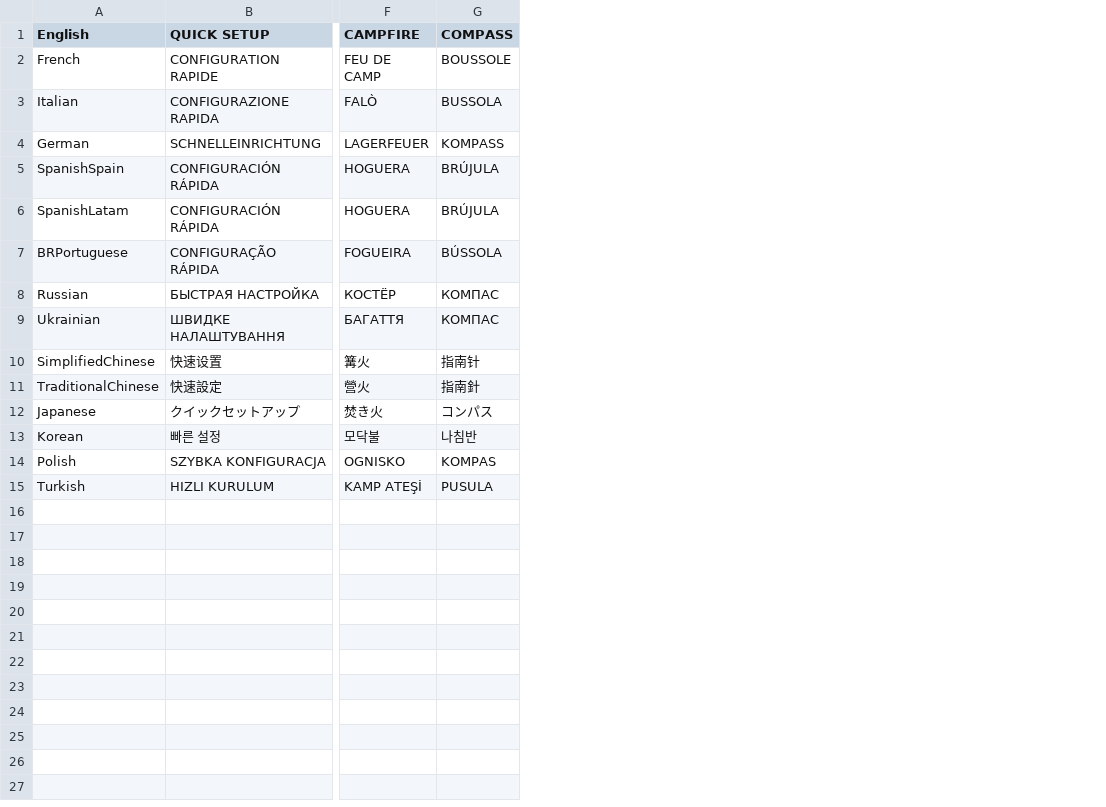
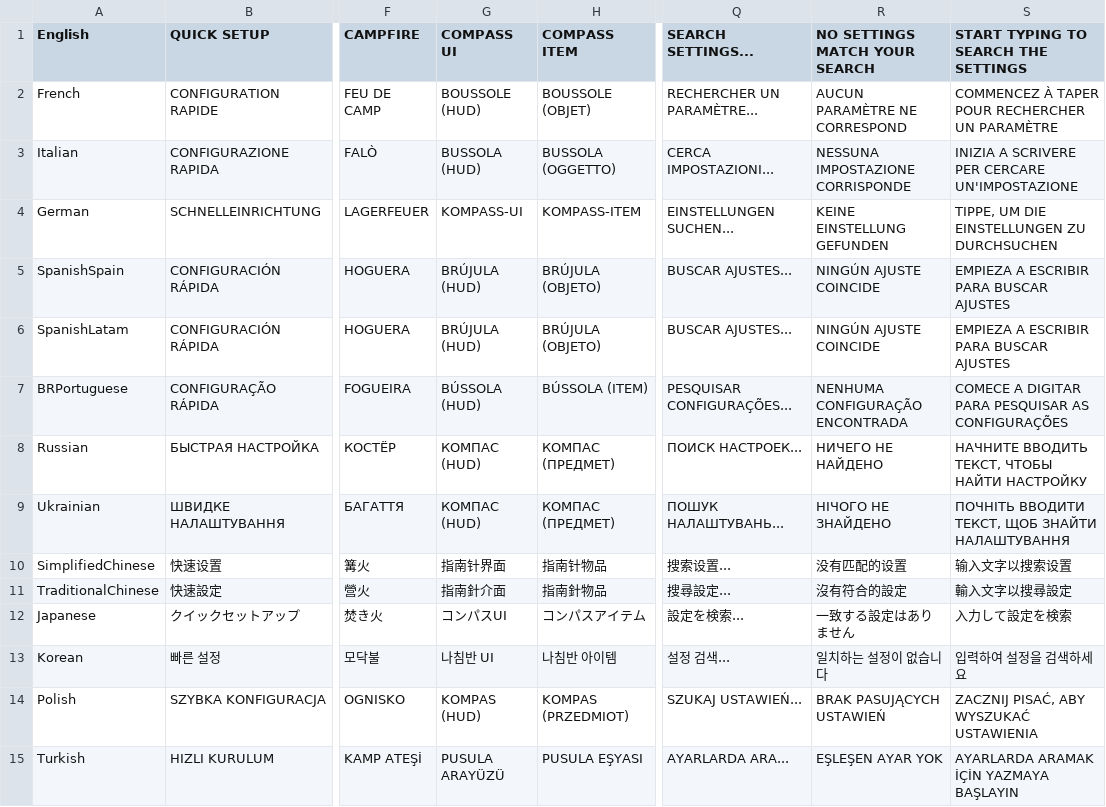
Before and after one commit to OnlyCook/peak-sense-of-direction, a TSV file: src/SenseOfDirection/Localization/chrome.tsv, drawn as a sheet; only a part is shown, gaps mark what is left out; removed rows and columns are numbered as before the commit, all else as after; the diff names each change by its address in the sheet, - before the commit and + after, or states it on an @@ line.

```diff
--- a/src/SenseOfDirection/Localization/chrome.tsv
+++ b/src/SenseOfDirection/Localization/chrome.tsv
-column G (COMPASS), rows 2-15: BOUSSOLE | BUSSOLA | KOMPASS | BRÚJULA | BRÚJULA | BÚSSOLA | КОМПАС | КОМПАС | 指南针 | 指南針 | コンパス | 나침반 | KOMPAS | PUSULA
+column G (COMPASS UI), rows 2-15: BOUSSOLE (HUD) | BUSSOLA (HUD) | KOMPASS-UI | BRÚJULA (HUD) | BRÚJULA (HUD) | BÚSSOLA (HUD) | КОМПАС (HUD) | КОМПАС (HUD) | 指南针界面 | 指南針介面 | コンパスUI | 나침반 UI | KOMPAS (HUD) | PUSULA ARAYÜZÜ
+column H (COMPASS ITEM), rows 2-15: BOUSSOLE (OBJET) | BUSSOLA (OGGETTO) | KOMPASS-ITEM | BRÚJULA (OBJETO) | BRÚJULA (OBJETO) | BÚSSOLA (ITEM) | КОМПАС (ПРЕДМЕТ) | КОМПАС (ПРЕДМЕТ) | 指南针物品 | 指南針物品 | コンパスアイテム | 나침반 아이템 | KOMPAS (PRZEDMIOT) | PUSULA EŞYASI
+column Q (SEARCH SETTINGS...), rows 2-15: RECHERCHER UN PARAMÈTRE... | CERCA IMPOSTAZIONI... | EINSTELLUNGEN SUCHEN... | BUSCAR AJUSTES... | BUSCAR AJUSTES... | PESQUISAR CONFIGURAÇÕES... | ПОИСК НАСТРОЕК... | ПОШУК НАЛАШТУВАНЬ... | 搜索设置... | 搜尋設定... | 設定を検索... | 설정 검색... | SZUKAJ USTAWIEŃ... | AYARLARDA ARA...
+column R (NO SETTINGS MATCH YOUR SEARCH), rows 2-15: AUCUN PARAMÈTRE NE CORRESPOND | NESSUNA IMPOSTAZIONE CORRISPONDE | KEINE EINSTELLUNG GEFUNDEN | NINGÚN AJUSTE COINCIDE | NINGÚN AJUSTE COINCIDE | NENHUMA CONFIGURAÇÃO ENCONTRADA | НИЧЕГО НЕ НАЙДЕНО | НІЧОГО НЕ ЗНАЙДЕНО | 没有匹配的设置 | 沒有符合的設定 | 一致する設定はありません | 일치하는 설정이 없습니다 | BRAK PASUJĄCYCH USTAWIEŃ | EŞLEŞEN AYAR YOK
+column S, rows 1-15: START TYPING TO SEARCH THE SETTINGS | COMMENCEZ À TAPER POUR RECHERCHER UN PARAMÈTRE | INIZIA A SCRIVERE PER CERCARE UN'IMPOSTAZIONE | TIPPE, UM DIE EINSTELLUNGEN ZU DURCHSUCHEN | EMPIEZA A ESCRIBIR PARA BUSCAR AJUSTES | EMPIEZA A ESCRIBIR PARA BUSCAR AJUSTES | COMECE A DIGITAR PARA PESQUISAR AS CONFIGURAÇÕES | НАЧНИТЕ ВВОДИТЬ ТЕКСТ, ЧТОБЫ НАЙТИ НАСТРОЙКУ | ПОЧНІТЬ ВВОДИТИ ТЕКСТ, ЩОБ ЗНАЙТИ НАЛАШТУВАННЯ | 输入文字以搜索设置 | 輸入文字以搜尋設定 | 入力して設定を検索 | 입력하여 설정을 검색하세요 | ZACZNIJ PISAĆ, ABY WYSZUKAĆ USTAWIENIA | AYARLARDA ARAMAK İÇİN YAZMAYA BAŞLAYIN
```
Also changed, not shown: 19 other files.
